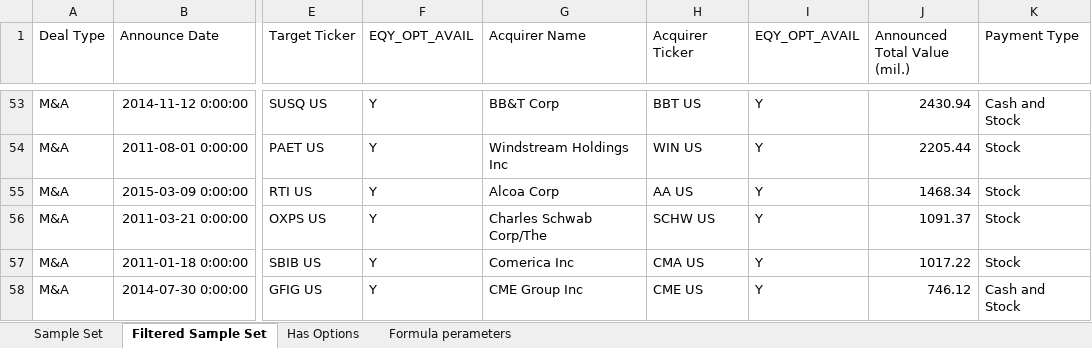
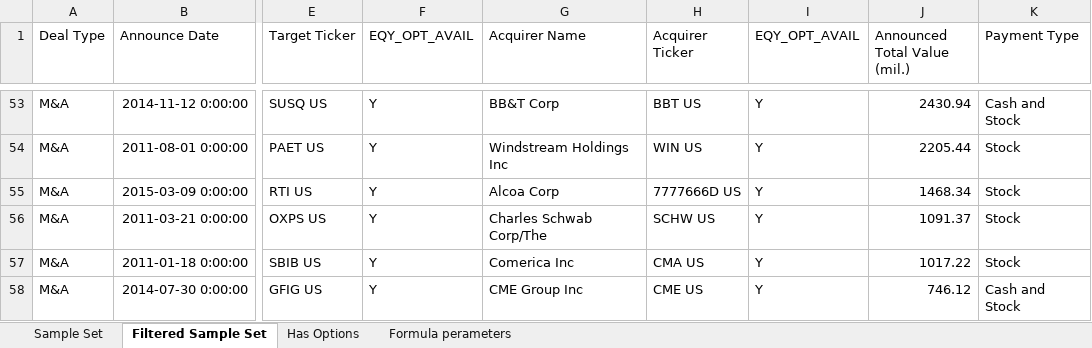
Before and after one commit to ytmimi/Thesis2017, an Excel workbook: company_data/sample/M&A List A-S&P500 T-US Sample Set.xlsx, sheet Filtered Sample Set, drawn as a sheet; only a part is shown, gaps mark what is left out; values as stored, in another font and other column widths than the file's, no borders; the diff names each change by its address in the sheet, - before the commit and + after, or states it on an @@ line.

Commit message:
updated Alco Corp ticker from AA US to 7777666D US

```diff
--- a/company_data/sample/M&A List A-S&P500 T-US Sample Set.xlsx (sheet Filtered Sample Set)
+++ b/company_data/sample/M&A List A-S&P500 T-US Sample Set.xlsx (sheet Filtered Sample Set)
-H55 (Acquirer Ticker): AA US
+H55 (Acquirer Ticker): 7777666D US
```
